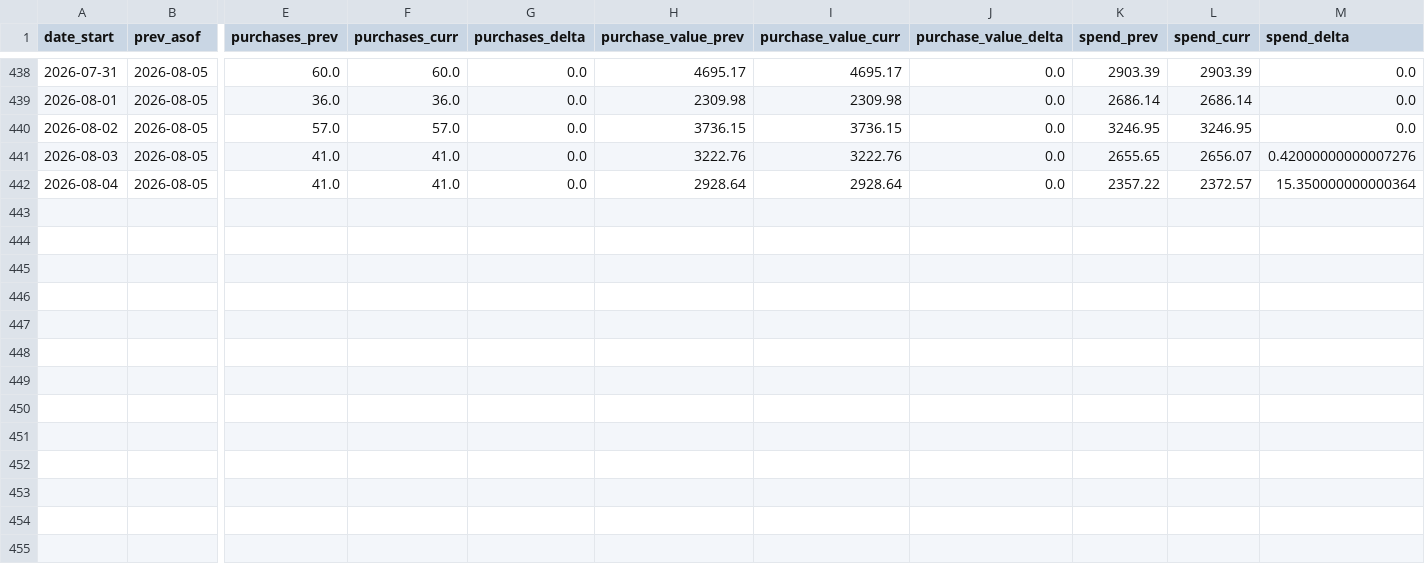
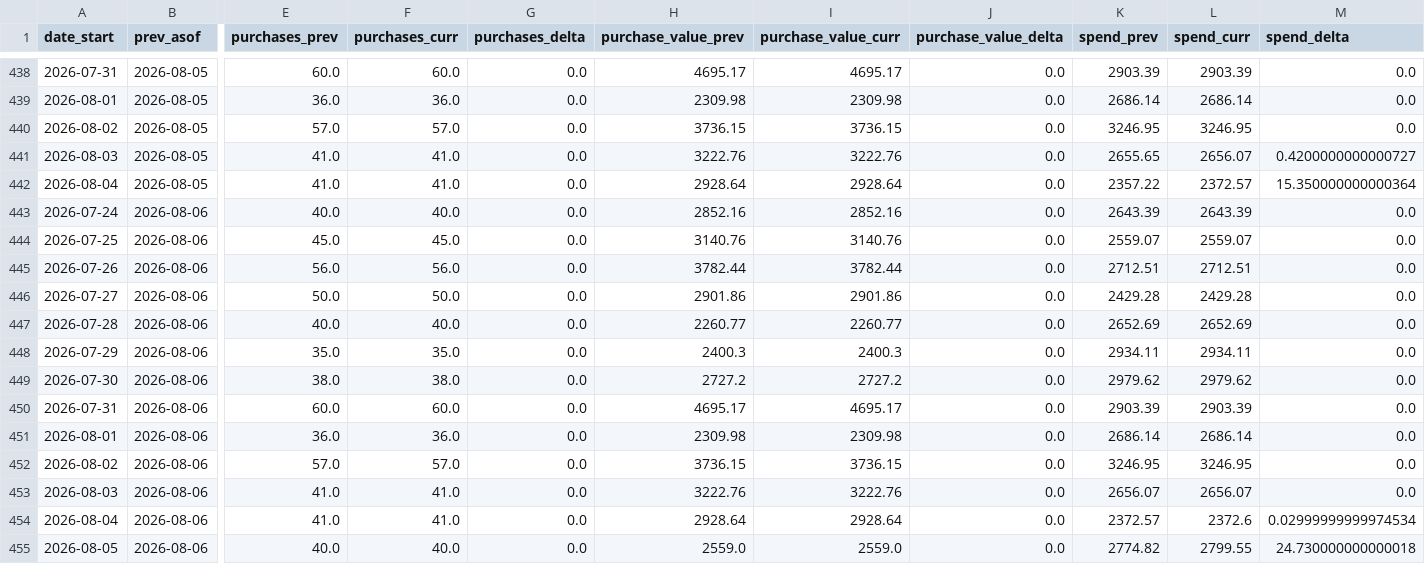
Before and after one commit to gideonscha/notmyfault, a CSV file: data/meta/backfill_observations/deltas.csv, drawn as a sheet; only a part is shown, gaps mark what is left out; rows hold the shown columns only; the diff names each change by its address in the sheet, - before the commit and + after, or states it on an @@ line.

```diff
--- a/data/meta/backfill_observations/deltas.csv
+++ b/data/meta/backfill_observations/deltas.csv
-M441 (spend_delta): 0.42000000000007276
+M441 (spend_delta): 0.4200000000000727
+row 443: 2026-07-24 | 2026-08-06 | 40.0 | 40.0 | 0.0 | 2852.16 | 2852.16 | 0.0 | 2643.39 | 2643.39 | 0.0
+row 444: 2026-07-25 | 2026-08-06 | 45.0 | 45.0 | 0.0 | 3140.76 | 3140.76 | 0.0 | 2559.07 | 2559.07 | 0.0
+row 445: 2026-07-26 | 2026-08-06 | 56.0 | 56.0 | 0.0 | 3782.44 | 3782.44 | 0.0 | 2712.51 | 2712.51 | 0.0
+row 446: 2026-07-27 | 2026-08-06 | 50.0 | 50.0 | 0.0 | 2901.86 | 2901.86 | 0.0 | 2429.28 | 2429.28 | 0.0
+row 447: 2026-07-28 | 2026-08-06 | 40.0 | 40.0 | 0.0 | 2260.77 | 2260.77 | 0.0 | 2652.69 | 2652.69 | 0.0
+row 448: 2026-07-29 | 2026-08-06 | 35.0 | 35.0 | 0.0 | 2400.3 | 2400.3 | 0.0 | 2934.11 | 2934.11 | 0.0
+row 449: 2026-07-30 | 2026-08-06 | 38.0 | 38.0 | 0.0 | 2727.2 | 2727.2 | 0.0 | 2979.62 | 2979.62 | 0.0
+row 450: 2026-07-31 | 2026-08-06 | 60.0 | 60.0 | 0.0 | 4695.17 | 4695.17 | 0.0 | 2903.39 | 2903.39 | 0.0
+row 451: 2026-08-01 | 2026-08-06 | 36.0 | 36.0 | 0.0 | 2309.98 | 2309.98 | 0.0 | 2686.14 | 2686.14 | 0.0
+row 452: 2026-08-02 | 2026-08-06 | 57.0 | 57.0 | 0.0 | 3736.15 | 3736.15 | 0.0 | 3246.95 | 3246.95 | 0.0
+row 453: 2026-08-03 | 2026-08-06 | 41.0 | 41.0 | 0.0 | 3222.76 | 3222.76 | 0.0 | 2656.07 | 2656.07 | 0.0
+row 454: 2026-08-04 | 2026-08-06 | 41.0 | 41.0 | 0.0 | 2928.64 | 2928.64 | 0.0 | 2372.57 | 2372.6 | 0.02999999999974534
+row 455: 2026-08-05 | 2026-08-06 | 40.0 | 40.0 | 0.0 | 2559.0 | 2559.0 | 0.0 | 2774.82 | 2799.55 | 24.730000000000018
```
Also changed, not shown: data/meta/account_daily.csv, data/meta/account_daily_demo.csv, 9 other files.
